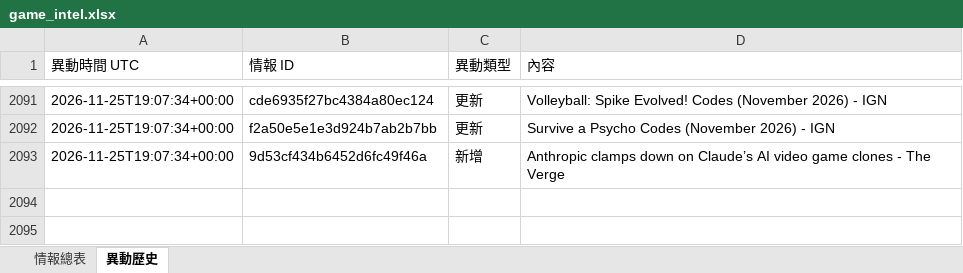
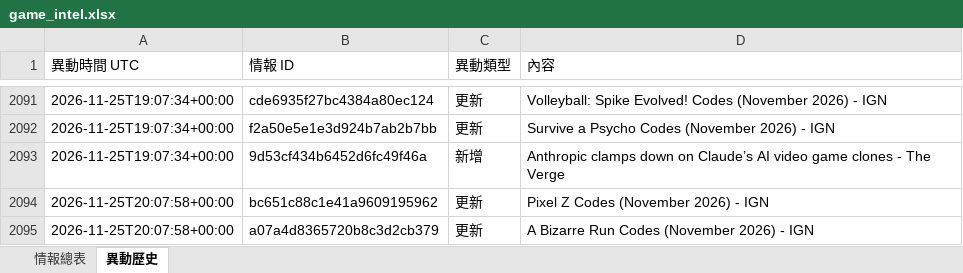
Before and after one commit to jerry000123456789-art/game-intel1, an Excel workbook: docs/game_intel.xlsx, sheet 異動歷史, drawn as a sheet; only a part is shown, gaps mark what is left out; values as stored, in another font and other column widths than the file's, no borders; the diff names each change by its address in the sheet, - before the commit and + after, or states it on an @@ line.

```diff
--- a/docs/game_intel.xlsx (sheet 異動歷史)
+++ b/docs/game_intel.xlsx (sheet 異動歷史)
+row 2094: 2026-11-25T20:07:58+00:00 | bc651c88c1e41a9609195962 | 更新 | Pixel Z Codes (November 2026) - IGN
+row 2095: 2026-11-25T20:07:58+00:00 | a07a4d8365720b8c3d2cb379 | 更新 | A Bizarre Run Codes (November 2026) - IGN
```
Also changed, not shown: sheet 情報總表, 4 other files.
